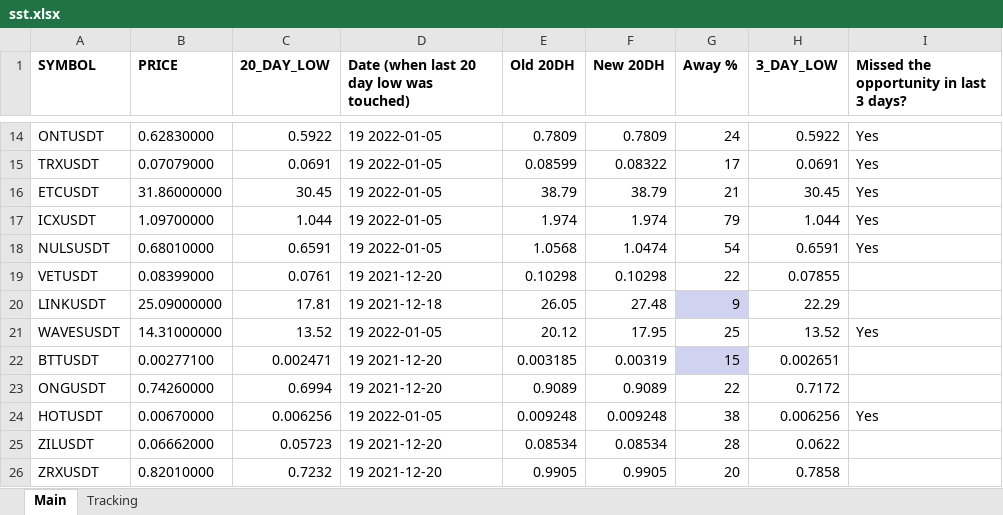
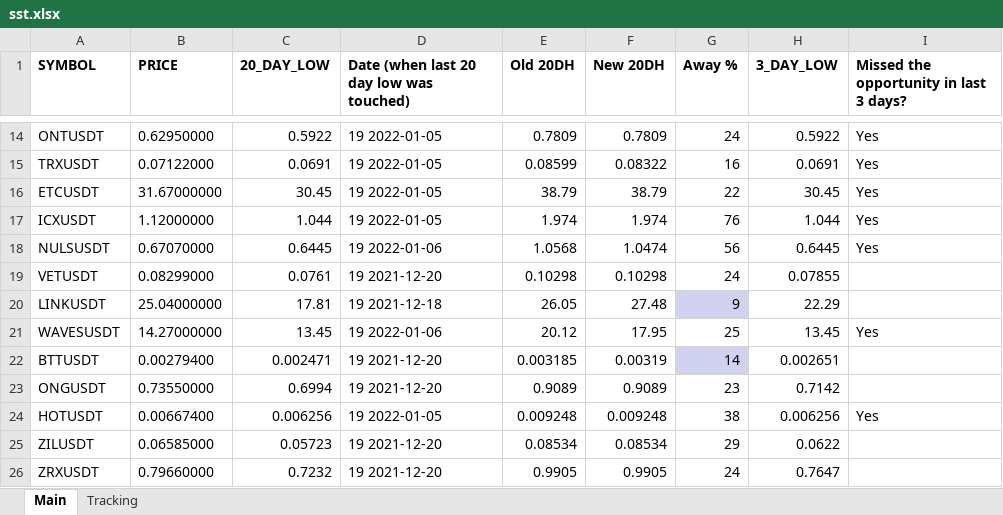
Before and after one commit to Yafet4275/donchian-channel, an Excel workbook: sst.xlsx, sheet Main, drawn as a sheet; only a part is shown, gaps mark what is left out; values as stored, in another font and other column widths than the file's, no borders; the diff covers the shown part only; the diff names each change by its address in the sheet, - before the commit and + after, or states it on an @@ line.

```diff
--- a/sst.xlsx (sheet Main)
+++ b/sst.xlsx (sheet Main)
-B14 (PRICE): 0.62830000
+B14 (PRICE): 0.62950000
-B15 (PRICE): 0.07079000
+B15 (PRICE): 0.07122000
-G15 (Away %): 17
+G15 (Away %): 16
-B16 (PRICE): 31.86000000
+B16 (PRICE): 31.67000000
-G16 (Away %): 21
+G16 (Away %): 22
-B17 (PRICE): 1.09700000
+B17 (PRICE): 1.12000000
-G17 (Away %): 79
+G17 (Away %): 76
-B18 (PRICE): 0.68010000
+B18 (PRICE): 0.67070000
-C18 (20_DAY_LOW): 0.6591
+C18 (20_DAY_LOW): 0.6445
-D18: 19 2022-01-05
+D18: 19 2022-01-06
-G18 (Away %): 54
+G18 (Away %): 56
-H18 (3_DAY_LOW): 0.6591
+H18 (3_DAY_LOW): 0.6445
-B19 (PRICE): 0.08399000
+B19 (PRICE): 0.08299000
-G19 (Away %): 22
+G19 (Away %): 24
-B20 (PRICE): 25.09000000
+B20 (PRICE): 25.04000000
-B21 (PRICE): 14.31000000
+B21 (PRICE): 14.27000000
-C21 (20_DAY_LOW): 13.52
+C21 (20_DAY_LOW): 13.45
-D21: 19 2022-01-05
+D21: 19 2022-01-06
-H21 (3_DAY_LOW): 13.52
+H21 (3_DAY_LOW): 13.45
-B22 (PRICE): 0.00277100
+B22 (PRICE): 0.00279400
-G22 (Away %): 15
+G22 (Away %): 14
-B23 (PRICE): 0.74260000
+B23 (PRICE): 0.73550000
-G23 (Away %): 22
+G23 (Away %): 23
-H23 (3_DAY_LOW): 0.7172
+H23 (3_DAY_LOW): 0.7142
-B24 (PRICE): 0.00670000
+B24 (PRICE): 0.00667400
-B25 (PRICE): 0.06662000
+B25 (PRICE): 0.06585000
-G25 (Away %): 28
+G25 (Away %): 29
-B26 (PRICE): 0.82010000
+B26 (PRICE): 0.79660000
-G26 (Away %): 20
+G26 (Away %): 24
-H26 (3_DAY_LOW): 0.7858
+H26 (3_DAY_LOW): 0.7647
```
Also changed, not shown: 941 edited cells and cell formats elsewhere in this sheet, sheet Tracking, 4 other files.
